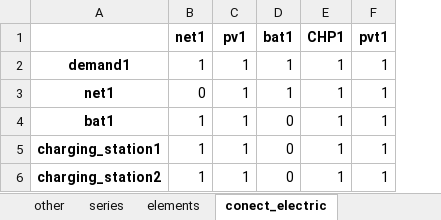
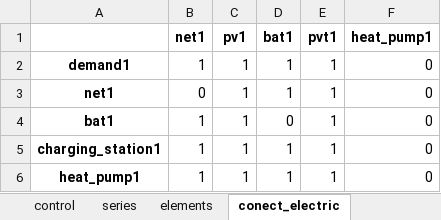
Before and after one commit to christianLeomil/masterthesis, an Excel workbook: input/df_input.xlsx, sheet conect_electric, drawn as a sheet; values as stored, in another font and other column widths than the file's, no borders; removed rows and columns are numbered as before the commit, all else as after; the diff names each change by its address in the sheet, - before the commit and + after, or states it on an @@ line.

Commit message:
with heat pump functioning

```diff
--- a/input/df_input.xlsx (sheet conect_electric)
+++ b/input/df_input.xlsx (sheet conect_electric)
+sheet tab: control
-column E (CHP1), rows 2-6: all 1
+column F (heat_pump1), rows 2-6: all 0
-D5:D6 (bat1): 0
+D5:D6 (bat1): 1
-A6: charging_station2
+A6: heat_pump1
```
Also changed, not shown: sheet conect_thermal, sheet data_charging_station, sheet elements, sheet other, output/df_aux.xlsx, output/df_con_electric.xlsx, 8 other files.
